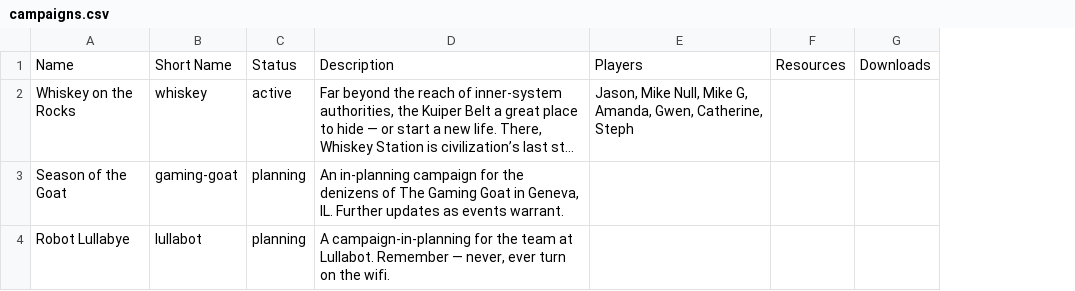
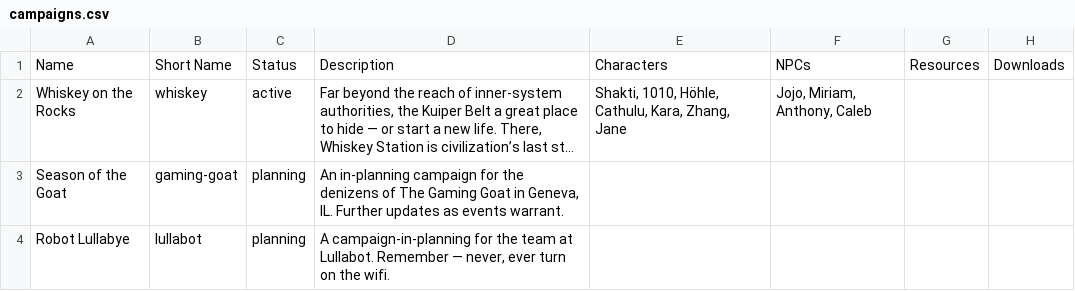
Before and after one commit to nerdhaus/eldrich, a CSV file: web/modules/custom/ep_import/content/campaigns.csv, drawn as a sheet; long unchanged cells end in …; removed rows and columns are numbered as before the commit, all else as after; the diff names each change by its address in the sheet, - before the commit and + after, or states it on an @@ line.

```diff
--- a/web/modules/custom/ep_import/content/campaigns.csv
+++ b/web/modules/custom/ep_import/content/campaigns.csv
-column E, rows 1-2: Players | Jason, Mike Null, Mike G, Amanda, Gwen, Catherine, Steph
+column E, rows 1-2: Characters | Shakti, 1010, Höhle, Cathulu, Kara, Zhang, Jane
+column F, rows 1-2: NPCs | Jojo, Miriam, Anthony, Caleb
```
Also changed, not shown: web/modules/custom/ep_import/characters/players.csv, 4 other files.
